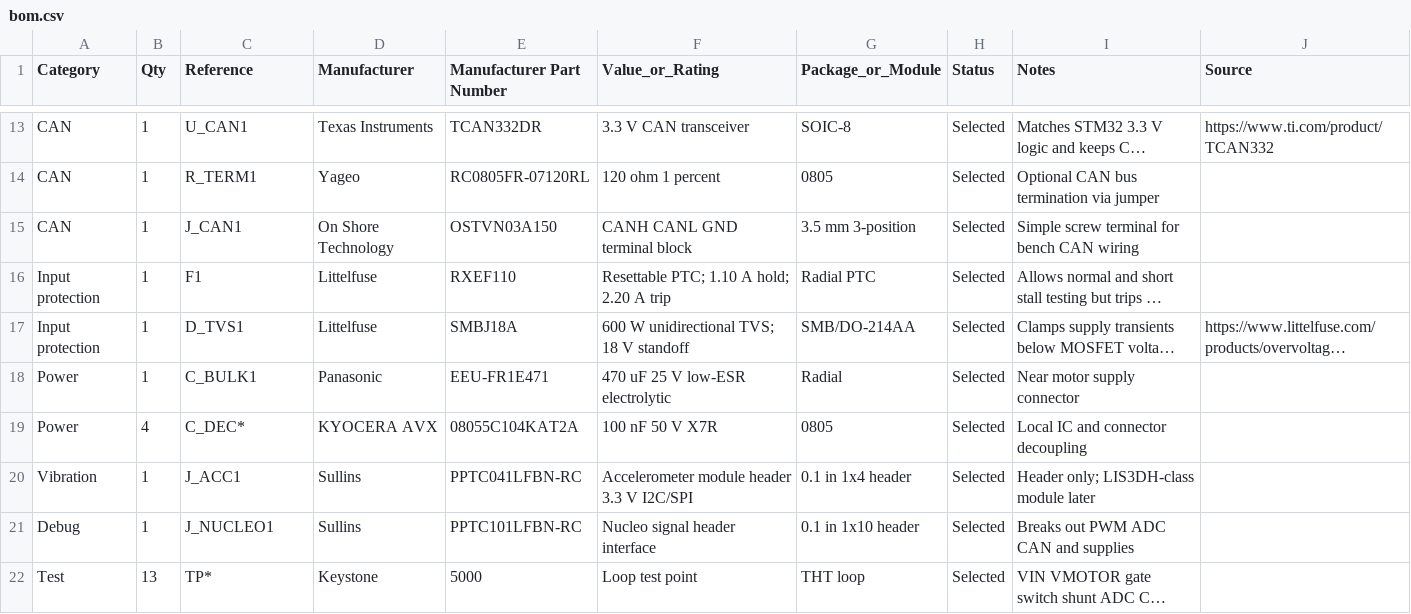
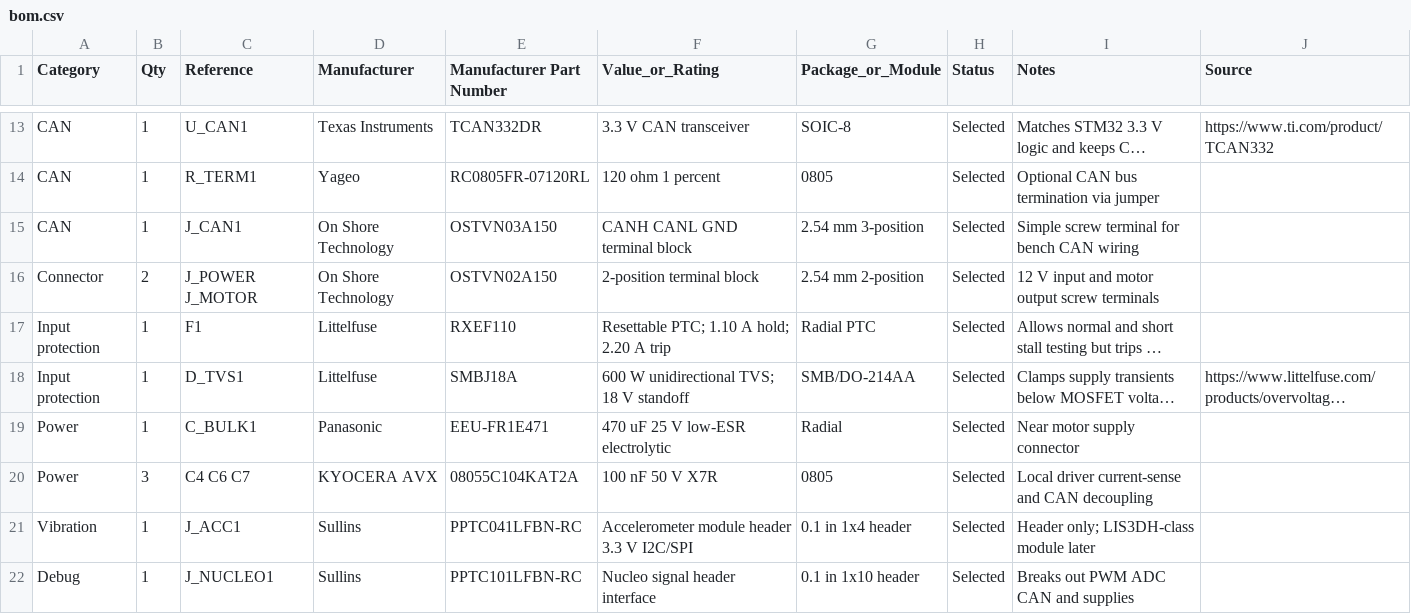
Before and after one commit to abdullah-EE/industrial-can-sensor-node, a CSV file: hardware/bom.csv, drawn as a sheet; only a part is shown, gaps mark what is left out; the shorter side is filled out with more unchanged rows; long unchanged cells end in …; addresses are those after the commit; the diff names each change by its address in the sheet, - before the commit and + after, or states it on an @@ line.

```diff
--- a/hardware/bom.csv
+++ b/hardware/bom.csv
-G15 (Package_or_Module): 3.5 mm 3-position
+G15 (Package_or_Module): 2.54 mm 3-position
+row 16: Connector | 2 | J_POWER J_MOTOR | On Shore Technology | OSTVN02A150 | 2-position terminal block | 2.54 mm 2-position | Selected | 12 V input and motor output screw terminals
-B20 (Qty): 4
+B20 (Qty): 3
-C20 (Reference): C_DEC*
+C20 (Reference): C4 C6 C7
-I20 (Notes): Local IC and connector decoupling
+I20 (Notes): Local driver current-sense and CAN decoupling
```
Also changed, not shown: 11 other files.
